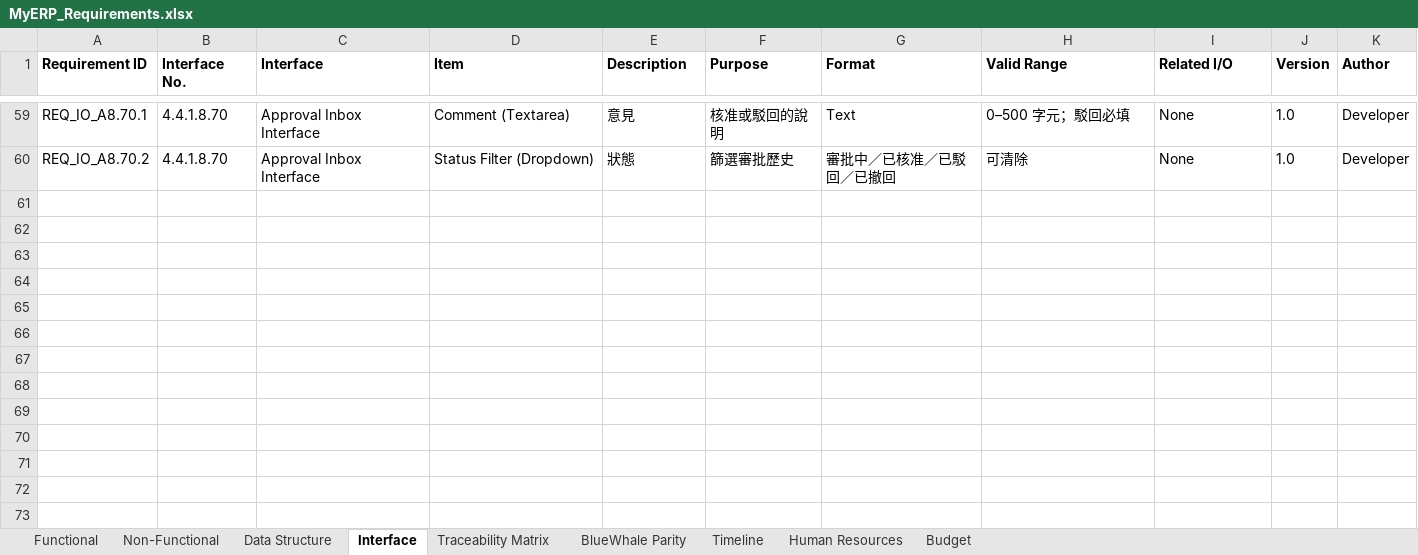
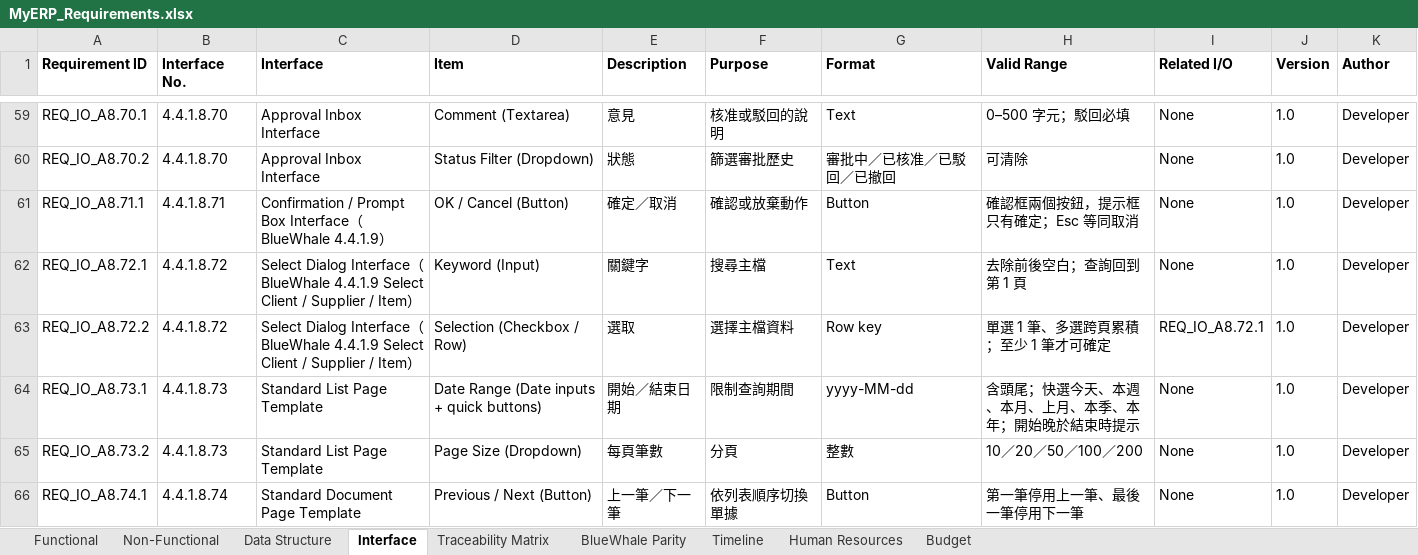
Before and after one commit to snowwhite10/MyERP, an Excel workbook: docs/99-output/MyERP_Requirements.xlsx, sheet Interface, drawn as a sheet; only a part is shown, gaps mark what is left out; values as stored, in another font and other column widths than the file's, no borders; the diff names each change by its address in the sheet, - before the commit and + after, or states it on an @@ line.

```diff
--- a/docs/99-output/MyERP_Requirements.xlsx (sheet Interface)
+++ b/docs/99-output/MyERP_Requirements.xlsx (sheet Interface)
+row 61: REQ_IO_A8.71.1 | 4.4.1.8.71 | Confirmation / Prompt Box Interface（BlueWhale 4.4.1.9） | OK / Cancel (Button) | 確定／取消 | 確認或放棄動作 | Button | 確認框兩個按鈕，提示框只有確定；Esc 等同取消 | None | 1.0 | Developer
+row 62: REQ_IO_A8.72.1 | 4.4.1.8.72 | Select Dialog Interface（BlueWhale 4.4.1.9 Select Client / Supplier / Item） | Keyword (Input) | 關鍵字 | 搜尋主檔 | Text | 去除前後空白；查詢回到第 1 頁 | None | 1.0 | Developer
+row 63: REQ_IO_A8.72.2 | 4.4.1.8.72 | Select Dialog Interface（BlueWhale 4.4.1.9 Select Client / Supplier / Item） | Selection (Checkbox / Row) | 選取 | 選擇主檔資料 | Row key | 單選 1 筆、多選跨頁累積；至少 1 筆才可確定 | REQ_IO_A8.72.1 | 1.0 | Developer
+row 64: REQ_IO_A8.73.1 | 4.4.1.8.73 | Standard List Page Template | Date Range (Date inputs + quick buttons) | 開始／結束日期 | 限制查詢期間 | yyyy-MM-dd | 含頭尾；快選今天、本週、本月、上月、本季、本年；開始晚於結束時提示 | None | 1.0 | Developer
+row 65: REQ_IO_A8.73.2 | 4.4.1.8.73 | Standard List Page Template | Page Size (Dropdown) | 每頁筆數 | 分頁 | 整數 | 10／20／50／100／200 | None | 1.0 | Developer
+row 66: REQ_IO_A8.74.1 | 4.4.1.8.74 | Standard Document Page Template | Previous / Next (Button) | 上一筆／下一筆 | 依列表順序切換單據 | Button | 第一筆停用上一筆、最後一筆停用下一筆 | None | 1.0 | Developer
```
Also changed, not shown: sheet Functional, sheet Traceability Matrix, 29 other files.
